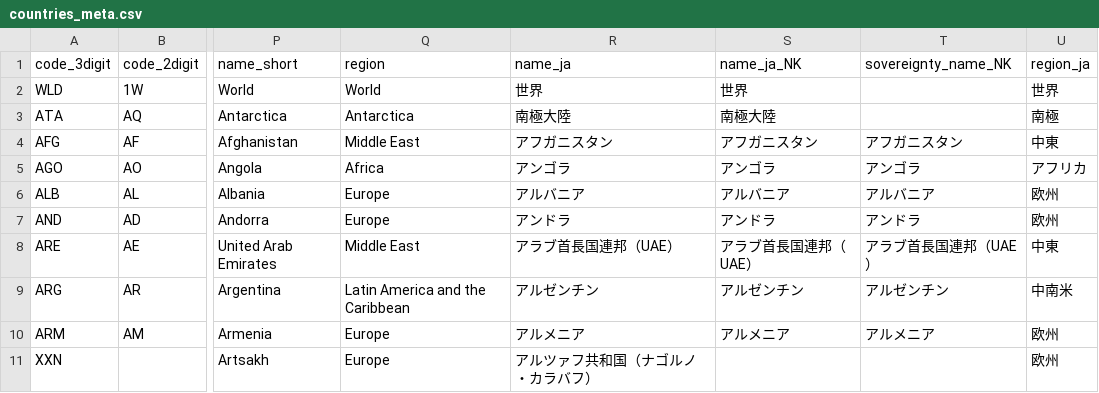
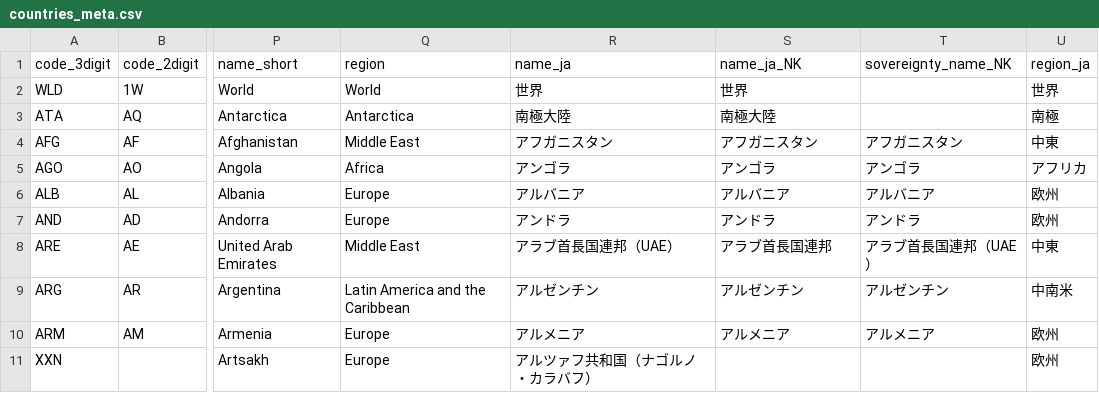
Before and after one commit to miotomita/meta, a CSV file: countries_meta.csv, drawn as a sheet; only a part is shown, gaps mark what is left out; the diff names each change by its address in the sheet, - before the commit and + after, or states it on an @@ line.

Commit message:
Update countries_meta.csv

```diff
--- a/countries_meta.csv
+++ b/countries_meta.csv
-S8 (name_ja_NK): アラブ首長国連邦（UAE）
+S8 (name_ja_NK): アラブ首長国連邦
```
